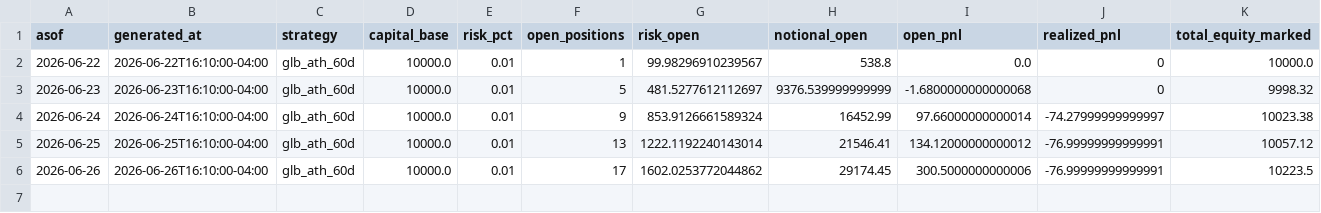
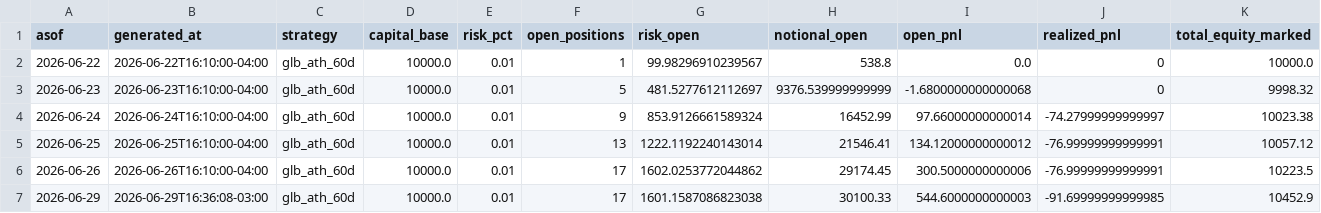
Before and after one commit to vmossini/radar-dashboard, a CSV file: trade_agent_daily_metrics.csv, drawn as a sheet; only a part is shown; rows hold the shown columns only; the diff names each change by its address in the sheet, - before the commit and + after, or states it on an @@ line.

```diff
--- a/trade_agent_daily_metrics.csv
+++ b/trade_agent_daily_metrics.csv
+row 7: 2026-06-29 | 2026-06-29T16:36:08-03:00 | glb_ath_60d | 10000.0 | 0.01 | 17 | 1601.1587086823038 | 30100.33 | 544.6000000000003 | -91.69999999999985 | 10452.9
```
Also changed, not shown: latest_glb_ath.csv, trade_agent_events.csv, 3 other files.
